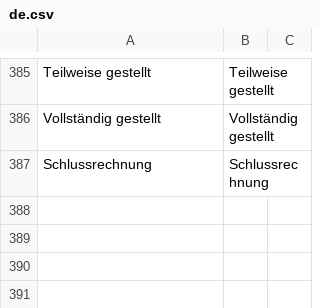
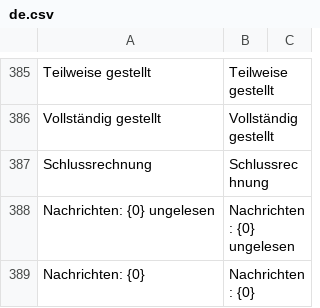
Before and after one commit to corevatis/corevatis_erpnext, a CSV file: corevatis_erpnext/translations/de.csv, drawn as a sheet; only a part is shown, gaps mark what is left out; the diff names each change by its address in the sheet, - before the commit and + after, or states it on an @@ line.

Commit message:
Nachrichten am Vorgang (P1.6): Prozessleiste „Nachrichten: n ungelesen“, Leiste „Betrieb“ mit Eintrag und Zähler
- Modul corevatis_erpnext.nachrichten: Stand des Verlaufs und Ungelesen-Zähler aus dem Kern per
  frappe.get_attr (KERN_STAND, KERN_UNGELESEN); ohne Kern None/0.
- prozess.kette: Feld nachrichten in status(); prozessleiste.js zeigt die Zeile mit Sprung zur Kern-Page.
- Leiste „Betrieb“: Eintrag „Nachrichten“ (Page nachrichten); betrieb.js setzt den Ungelesen-Badge am
  Eintrag und „(n)“ im Fenstertitel (alle 60 s, bei Seitenwechsel).
- Tests test_prozess: ohne Kern, mit Kern-Attrappe, Sidebar und JS.

```diff
--- a/corevatis_erpnext/translations/de.csv
+++ b/corevatis_erpnext/translations/de.csv
+row 388: Nachrichten: {0} ungelesen | Nachrichten: {0} ungelesen
+row 389: Nachrichten: {0} | Nachrichten: {0}
```
Also changed, not shown: 7 other files.
